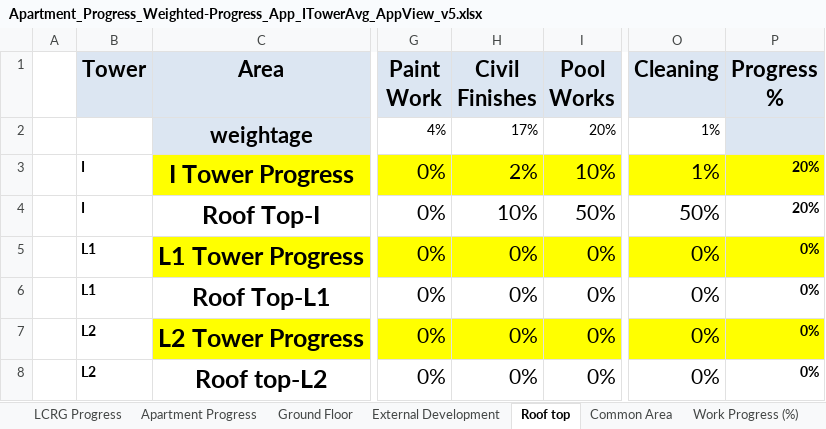
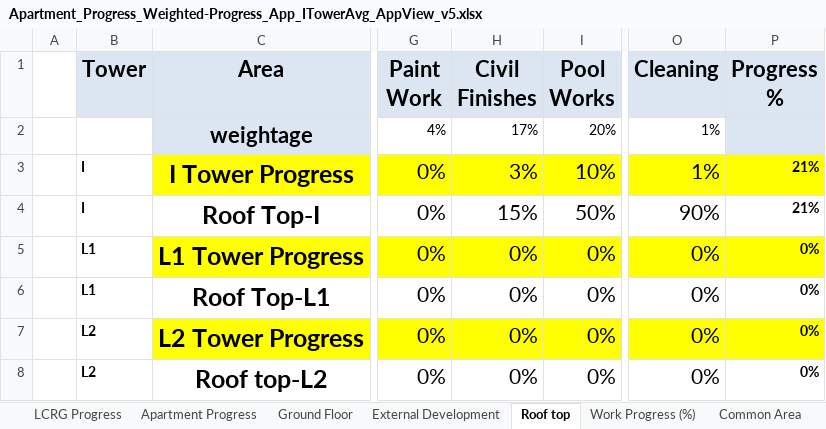
Before and after one commit to muneebbutt78/tower-progress-app, an Excel workbook: Apartment_Progress_Weighted-Progress_App_ITowerAvg_AppView_v5.xlsx, sheet Roof top, drawn as a sheet; only a part is shown, gaps mark what is left out; values as stored, in another font and other column widths than the file's, no borders; the diff names each change by its address in the sheet, - before the commit and + after, or states it on an @@ line.

```diff
--- a/Apartment_Progress_Weighted-Progress_App_ITowerAvg_AppView_v5.xlsx (sheet Roof top)
+++ b/Apartment_Progress_Weighted-Progress_App_ITowerAvg_AppView_v5.xlsx (sheet Roof top)
@@ sheet tab order changed: LCRG Progress | Apartment Progress | Ground Floor | External Development | Roof top | Work Progress (%) | Common Area @@
-H3 (Civil Finishes): 2%
+H3 (Civil Finishes): 3%
-P3:P4 (Progress %): 20%
+P3:P4 (Progress %): 21%
-H4 (Civil Finishes): 10%
+H4 (Civil Finishes): 15%
-O4 (Cleaning): 50%
+O4 (Cleaning): 90%
```
Also changed, not shown: sheet Work Progress (%), sheet Apartment Progress, sheet Common Area, sheet LCRG Progress, sheet Ground Floor, sheet Progress App, 1 more sheet, 4 other files.
